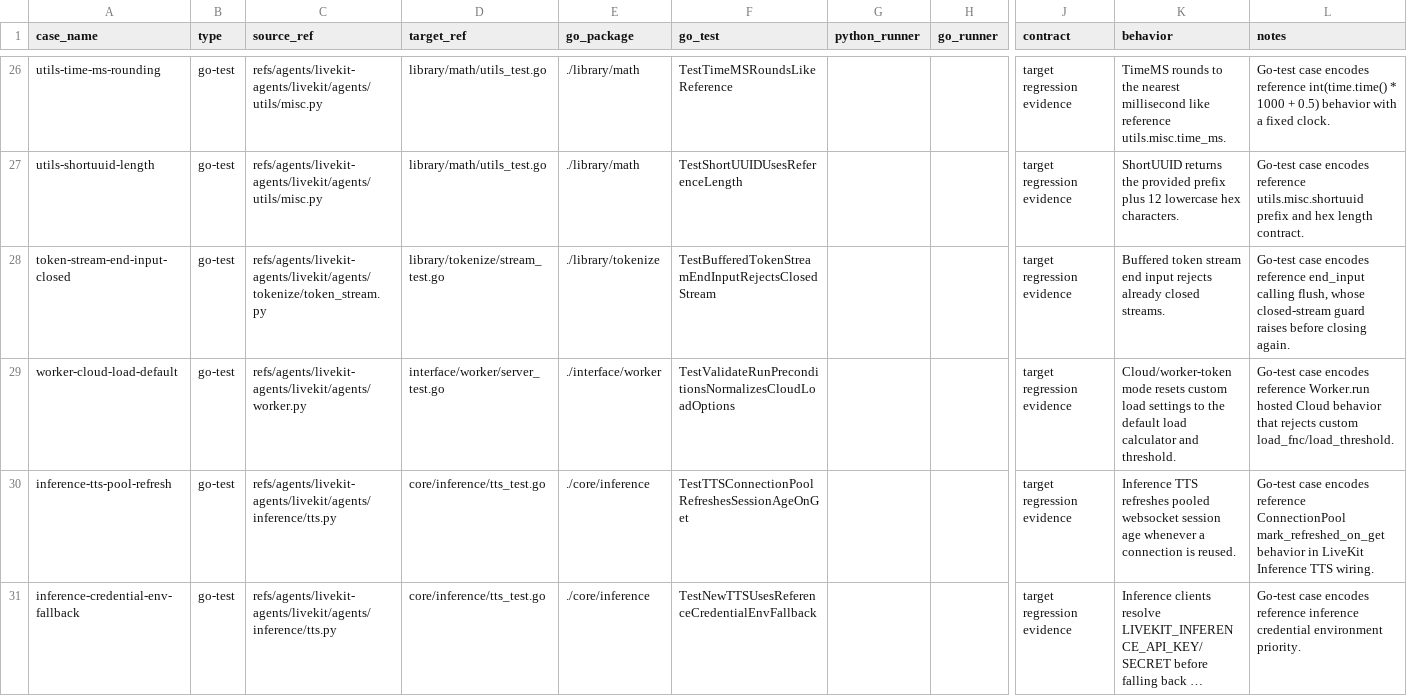
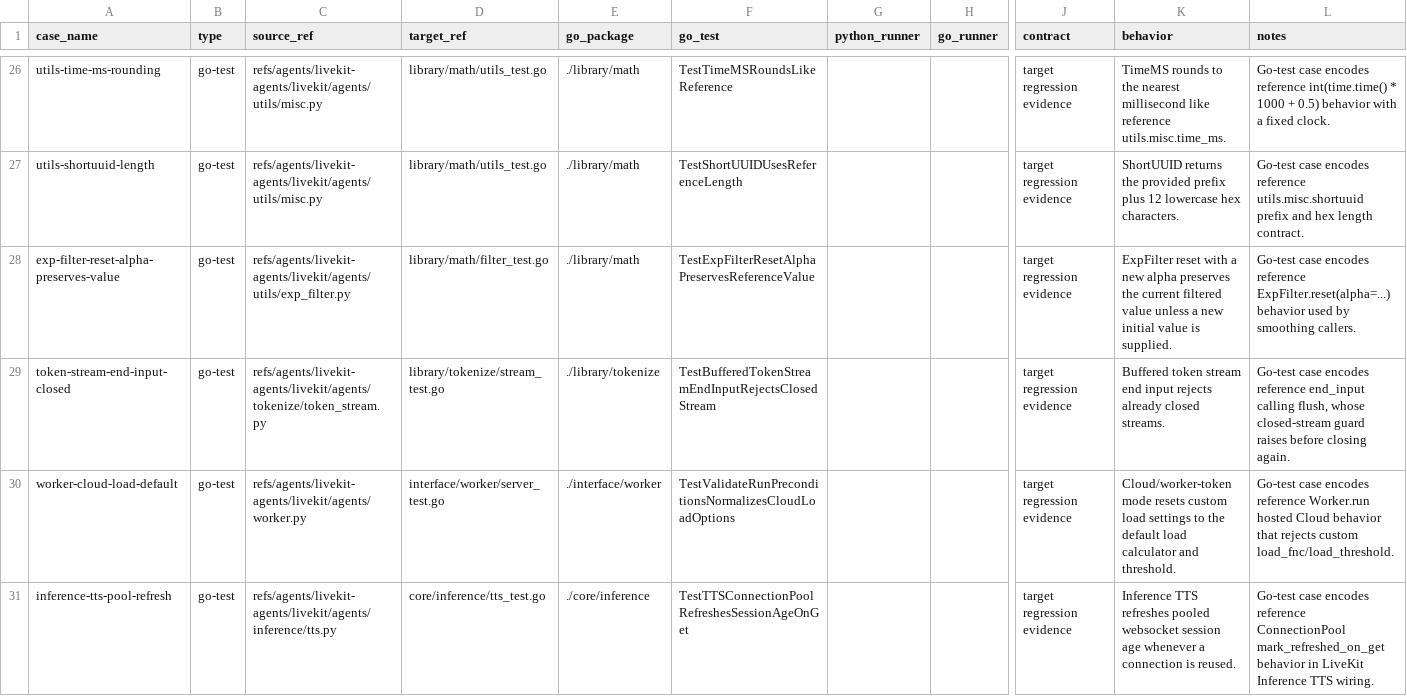
Before and after one commit to cavos-io/rtp-agent, a TSV file: scripts/parity-fixtures/test-cases.tsv, drawn as a sheet; only a part is shown, gaps mark what is left out; the shorter side is filled out with more unchanged rows; long unchanged cells end in …; rows hold the shown columns only; the diff names each change by its address in the sheet, - before the commit and + after, or states it on an @@ line.

Commit message:
fix(math): preserve filter value on alpha reset

```diff
--- a/scripts/parity-fixtures/test-cases.tsv
+++ b/scripts/parity-fixtures/test-cases.tsv
+row 28: exp-filter-reset-alpha-preserves-value | go-test | refs/agents/livekit-agents/livekit/agents/utils/exp_filter.py | library/math/filter_test.go | ./library/math | TestExpFilterResetAlphaPreservesReferenceValue |  |  | target regression evidence | ExpFilter reset with a new alpha preserves the current filtered value unless a new initial value is supplied. | Go-test case encodes reference ExpFilter.reset(alpha=...) behavior used by smoothing callers.
```
Also changed, not shown: 2 other files.
